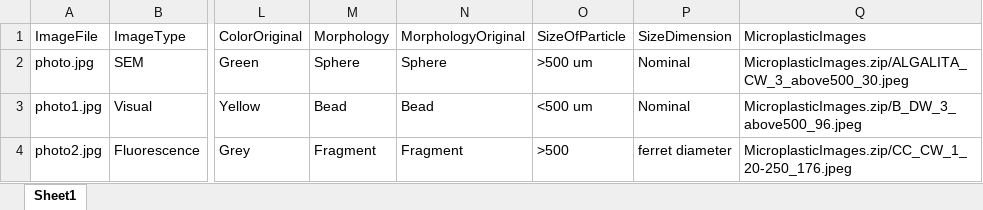
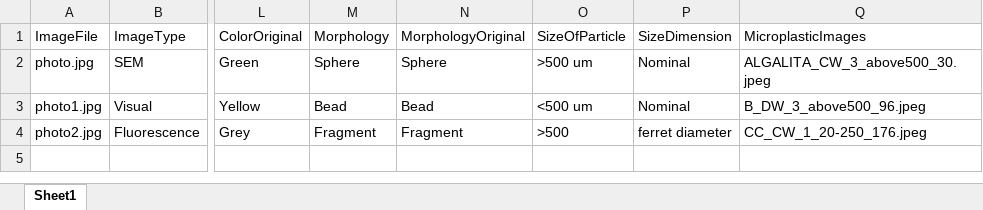
Before and after one commit to Moore-Institute-4-Plastic-Pollution-Res/Microplastic_Data_Portal, an Excel workbook: code/validator/www/microplastic_images/image_explorer_example_data1.xlsx, sheet Sheet1, drawn as a sheet; only a part is shown, gaps mark what is left out; values as stored, in another font and other column widths than the file's, no borders; the diff names each change by its address in the sheet, - before the commit and + after, or states it on an @@ line.

Commit message:
Added a zip file + updated rules/data1/data2

```diff
--- a/code/validator/www/microplastic_images/image_explorer_example_data1.xlsx (sheet Sheet1)
+++ b/code/validator/www/microplastic_images/image_explorer_example_data1.xlsx (sheet Sheet1)
-Q2 (MicroplasticImages): MicroplasticImages.zip/ALGALITA_CW_3_above500_30.jpeg
+Q2 (MicroplasticImages): ALGALITA_CW_3_above500_30.jpeg
-Q3 (MicroplasticImages): MicroplasticImages.zip/B_DW_3_above500_96.jpeg
+Q3 (MicroplasticImages): B_DW_3_above500_96.jpeg
-Q4 (MicroplasticImages): MicroplasticImages.zip/CC_CW_1_20-250_176.jpeg
+Q4 (MicroplasticImages): CC_CW_1_20-250_176.jpeg
```
Also changed, not shown: code/validator/www/microplastic_images/image_explorer_rules.xlsx, 7 other files.
